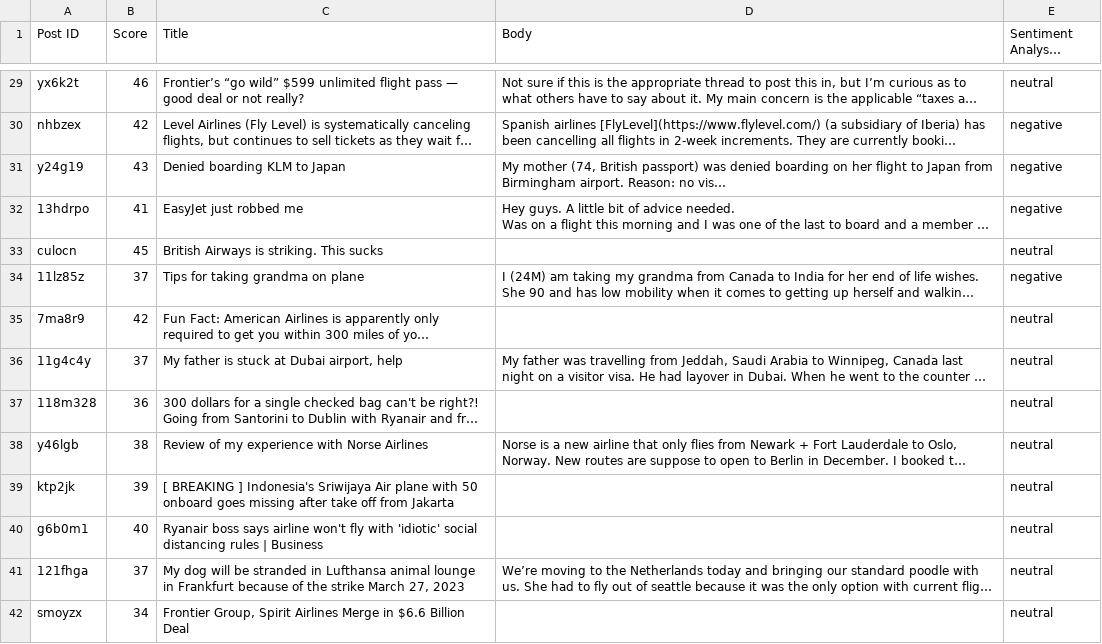
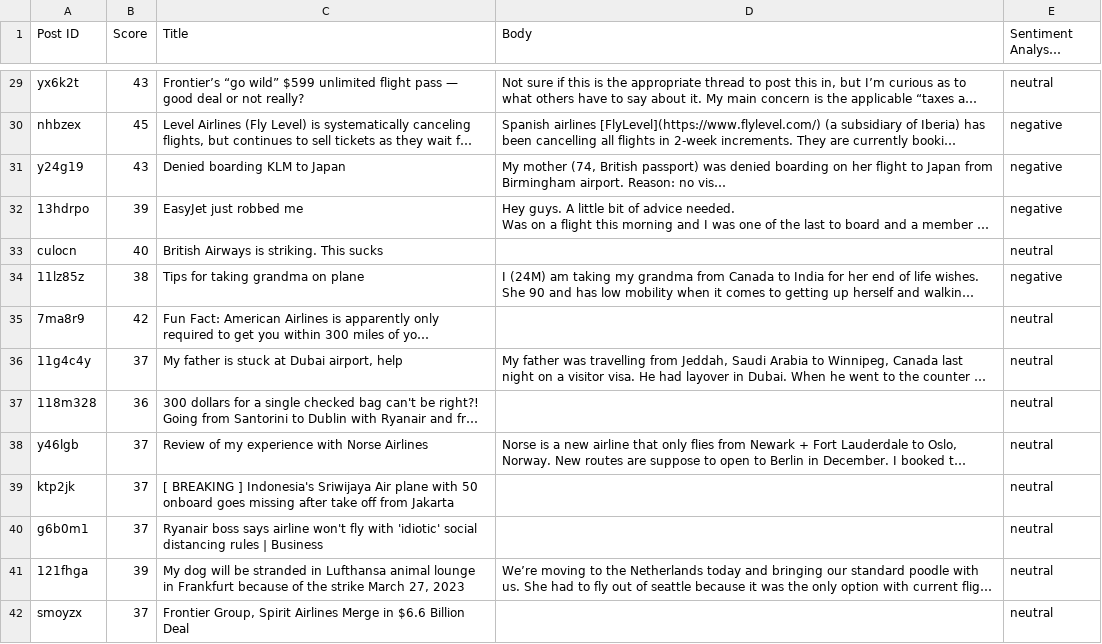
Before and after one commit to tumi59/twitter_airline_sentiments, a CSV file: output.csv, drawn as a sheet; only a part is shown, gaps mark what is left out; long unchanged cells end in …; the diff covers the shown part only; the diff names each change by its address in the sheet, - before the commit and + after, or states it on an @@ line.

```diff
--- a/output.csv
+++ b/output.csv
-B29 (Score): 46
+B29 (Score): 43
-B30 (Score): 42
+B30 (Score): 45
-B32 (Score): 41
+B32 (Score): 39
-B33 (Score): 45
+B33 (Score): 40
-B34 (Score): 37
+B34 (Score): 38
-B38 (Score): 38
+B38 (Score): 37
-B39 (Score): 39
+B39 (Score): 37
-B40 (Score): 40
+B40 (Score): 37
-B41 (Score): 37
+B41 (Score): 39
-B42 (Score): 34
+B42 (Score): 37
```
Also changed, not shown: 1 added row, 1 removed row and 66 edited cells elsewhere in this file, 2 other files.
